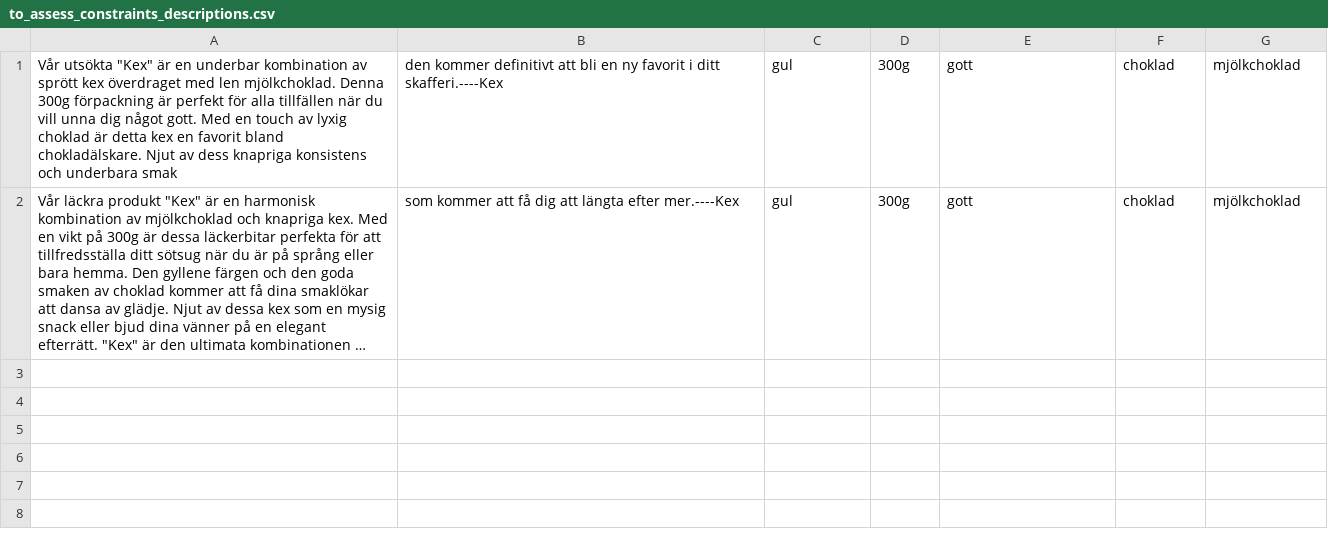
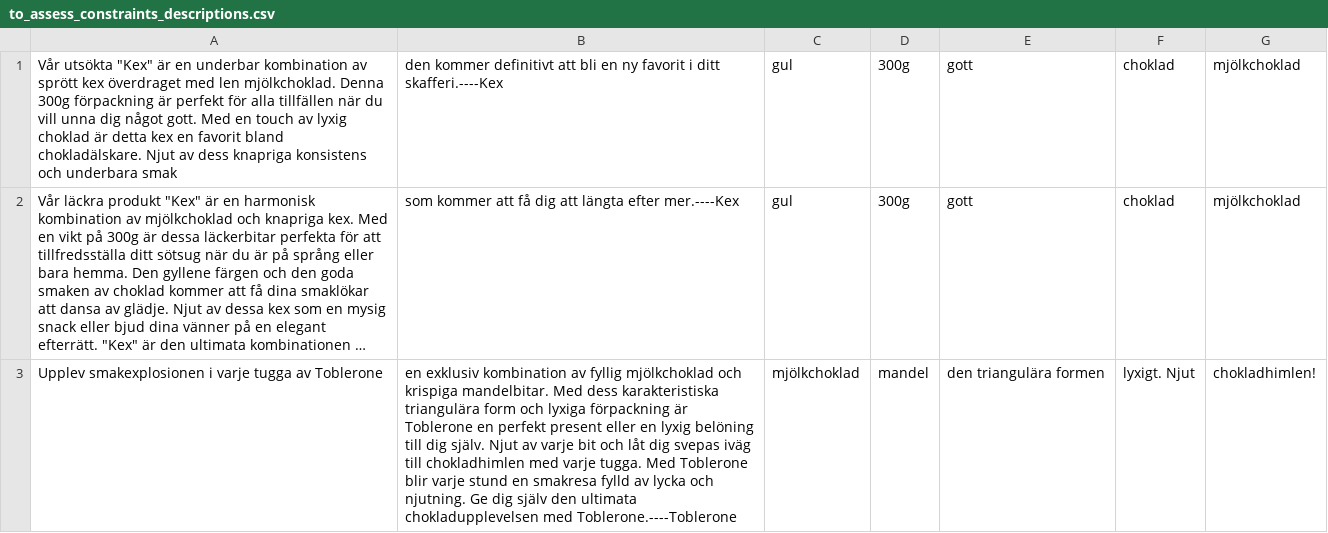
Before and after one commit to violacaroline/easyfy-thesis, a CSV file: ProductDescriptionApi/generated_prouduct_discriptions/assessment_input/to_assess_constraints_descriptions.csv, drawn as a sheet; long unchanged cells end in …; the diff names each change by its address in the sheet, - before the commit and + after, or states it on an @@ line.

```diff
--- a/ProductDescriptionApi/generated_prouduct_discriptions/assessment_input/to_assess_constraints_descriptions.csv
+++ b/ProductDescriptionApi/generated_prouduct_discriptions/assessment_input/to_assess_constraints_descriptions.csv
+row 3: Upplev smakexplosionen i varje tugga av Toblerone | en exklusiv kombination av fyllig mjölkchoklad och krispiga mandelbitar. Med dess karakteristiska triangulära form och lyxiga förpackning är Toblerone en perfekt present eller en lyxig belöning till dig själv. Njut av varje bit och låt dig svepas iväg till chokladhimlen med varje tugga. Med Toblerone blir varje stund en smakresa fylld av lycka och njutning. Ge dig själv den ultimata chokladupplevelsen med Toblerone.----Toblerone | mjölkchoklad | mandel | den triangulära formen | lyxigt. Njut | chokladhimlen!
```
Also changed, not shown: ProductDescriptionApi/generated_prouduct_discriptions/assessment_input/to_assess_comply_ethically_descriptions.csv, ProductDescriptionApi/generated_prouduct_discriptions/assessment_input/to_assess_language_descriptions.csv, 1 other file.
